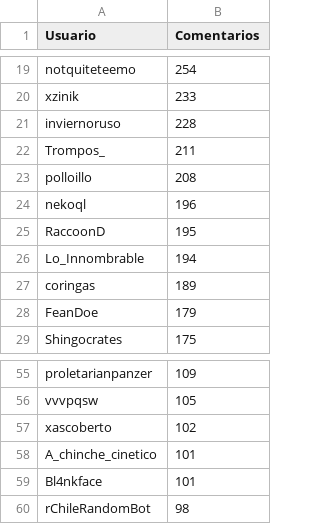
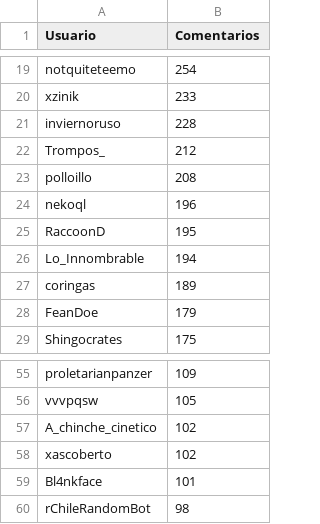
Before and after one commit to JPZV/rChileRandom-Bot, a CSV file: weekly/2022_28_comments.csv, drawn as a sheet; only a part is shown, gaps mark what is left out.

```diff
--- a/weekly/2022_28_comments.csv
+++ b/weekly/2022_28_comments.csv
@@ -21,3 +21,3 @@ xzinik,233
 inviernoruso,228
-Trompos_,211
+Trompos_,212
 polloillo,208
@@ -56,4 +56,4 @@ proletarianpanzer,109
 vvvpqsw,105
+A_chinche_cinetico,102
 xascoberto,102
-A_chinche_cinetico,101
 Bl4nkface,101
```
Also changed, not shown: Users_comments.csv, weekly/current_comments.csv, 2 other files.
